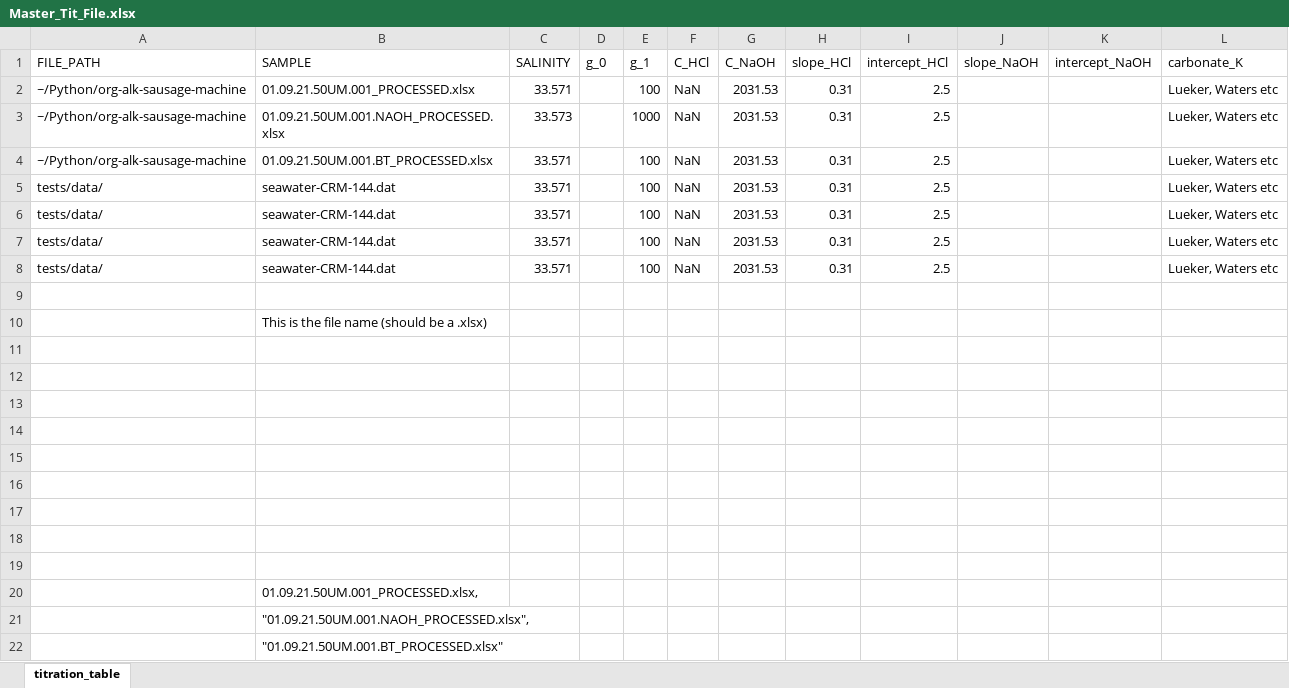
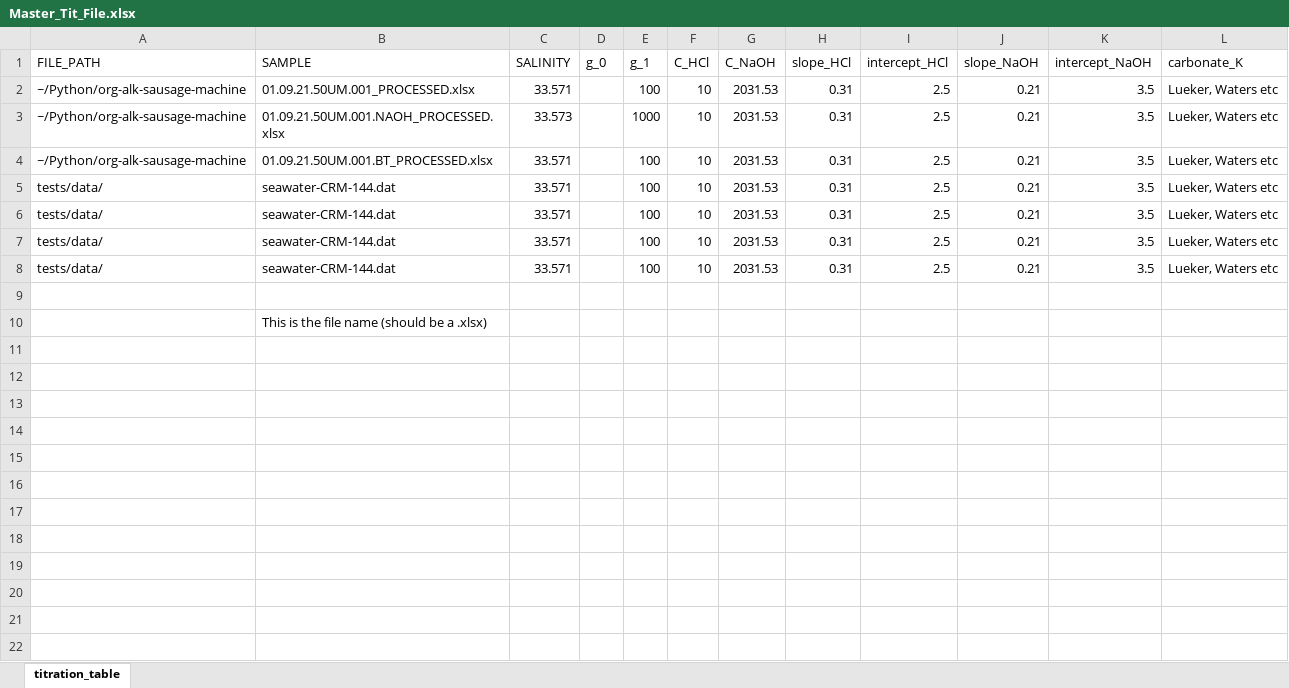
Before and after one commit to charles-turner-1/org-alk-sausage-machine, an Excel workbook: Master_Tit_File.xlsx, sheet titration_table, drawn as a sheet; values as stored, in another font and other column widths than the file's, no borders; the diff names each change by its address in the sheet, - before the commit and + after, or states it on an @@ line.

Commit message:
Reading in mass parameters from master titration file

```diff
--- a/Master_Tit_File.xlsx (sheet titration_table)
+++ b/Master_Tit_File.xlsx (sheet titration_table)
-F2:F8 (C_HCl): NaN
+F2:F8 (C_HCl): 10
-J2:J8 (slope_NaOH): (empty)
+J2:J8 (slope_NaOH): 0.21
-K2:K8 (intercept_NaOH): (empty)
+K2:K8 (intercept_NaOH): 3.5
-row 11: (empty)
-row 12: (empty)
-row 13: (empty)
-row 14: (empty)
-row 15: (empty)
-row 16: (empty)
-row 17: (empty)
-row 18: (empty)
-row 19: (empty)
-row 20:  | 01.09.21.50UM.001_PROCESSED.xlsx,
-row 21:  | "01.09.21.50UM.001.NAOH_PROCESSED.xlsx",
-row 22:  | "01.09.21.50UM.001.BT_PROCESSED.xlsx"
```
Also changed, not shown: 1 other file.
